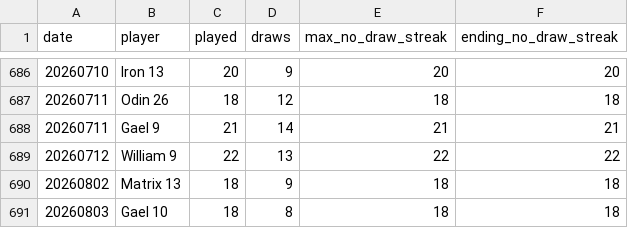
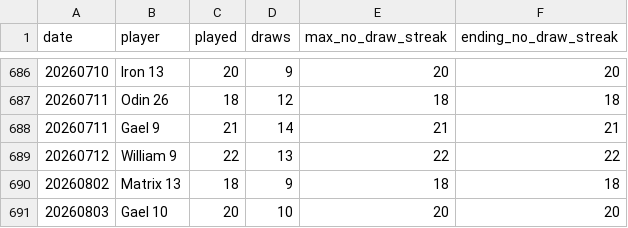
Before and after one commit to dgonzalez13/esports-tracker-full, a CSV file: eadriatic/output/daily_streaks.csv, drawn as a sheet; only a part is shown, gaps mark what is left out.

Commit message:
Repair Eadriatic previous day

```diff
--- a/eadriatic/output/daily_streaks.csv
+++ b/eadriatic/output/daily_streaks.csv
@@ -690,2 +690,2 @@ date,player,played,draws,max_no_draw_streak,ending_no_draw_streak
 20260802,Matrix 13,18,9,18,18
-20260803,Gael 10,18,8,18,18
+20260803,Gael 10,20,10,20,20
```
Also changed, not shown: eadriatic/output/draw_records_highest.csv, eadriatic/output/draw_records_lowest.csv, 6 other files.
